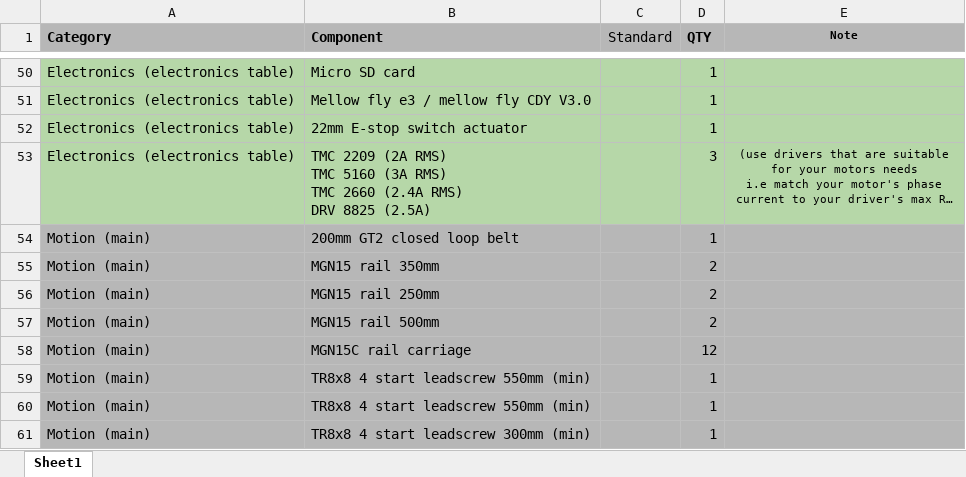
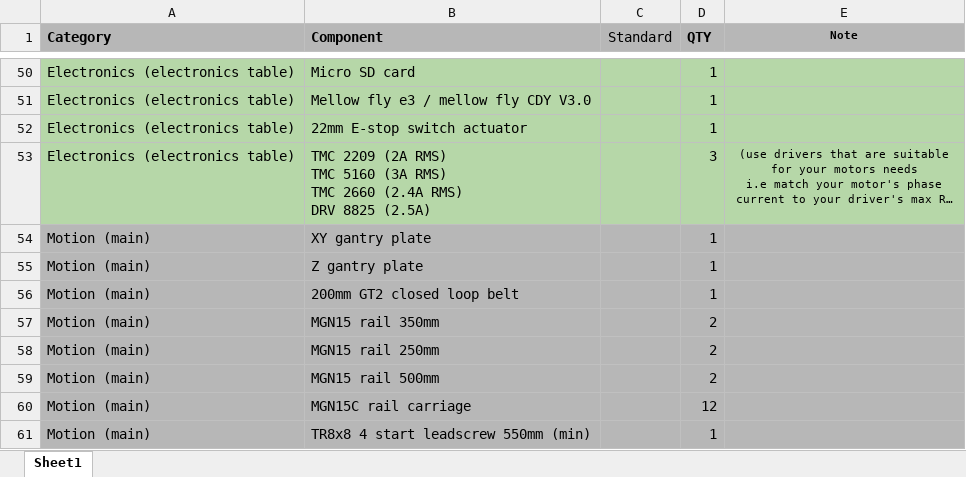
Before and after one commit to MillenniumMachines/Milo-v1.5, an Excel workbook: BOM + Print List/Milo V1.5 BOM.xlsx, sheet Sheet1, drawn as a sheet; only a part is shown, gaps mark what is left out; the shorter side is filled out with more unchanged rows; long unchanged cells end in …; values as stored, in another font and other column widths than the file's, no borders; charts and pictures not drawn; the diff names each change by its address in the sheet, - before the commit and + after, or states it on an @@ line.

Commit message:
Add files via upload

```diff
--- a/BOM + Print List/Milo V1.5 BOM.xlsx (sheet Sheet1)
+++ b/BOM + Print List/Milo V1.5 BOM.xlsx (sheet Sheet1)
+row 54: Motion (main) | XY gantry plate |  | 1
+row 55: Motion (main) | Z gantry plate |  | 1
```
